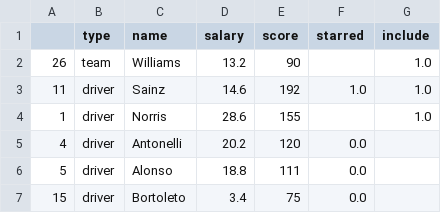
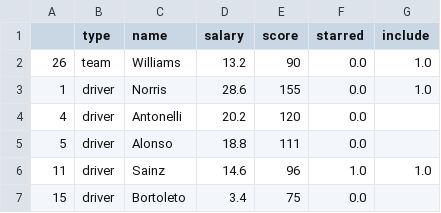
Before and after one commit to nickeubank/gridrival, a CSV file: 40_results/results_2025_03_09_13_00.csv (was 40_results/results_2025_03_09_12_52.csv), drawn as a sheet.

```diff
--- a/40_results/results_2025_03_09_12_52.csv
+++ b/40_results/results_2025_03_09_13_00.csv
@@ -1,7 +1,7 @@
 ,type,name,salary,score,starred,include
-26,team,Williams,13.2,90,,1.0
-11,driver,Sainz,14.6,192,1.0,1.0
-1,driver,Norris,28.6,155,,1.0
+26,team,Williams,13.2,90,0.0,1.0
+1,driver,Norris,28.6,155,0.0,1.0
 4,driver,Antonelli,20.2,120,0.0,
 5,driver,Alonso,18.8,111,0.0,
+11,driver,Sainz,14.6,96,1.0,1.0
 15,driver,Bortoleto,3.4,75,0.0,
```
Also changed, not shown: 4 other files.
